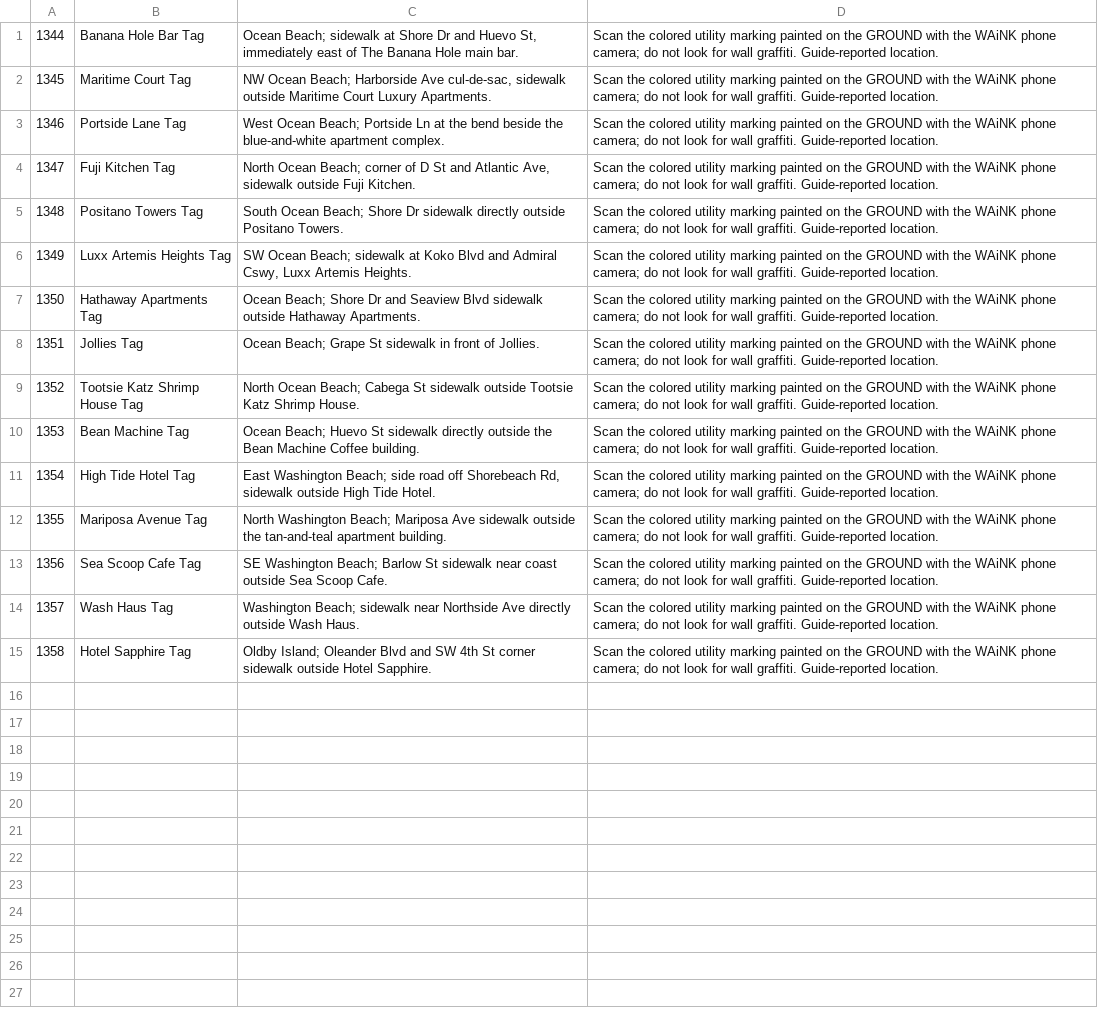
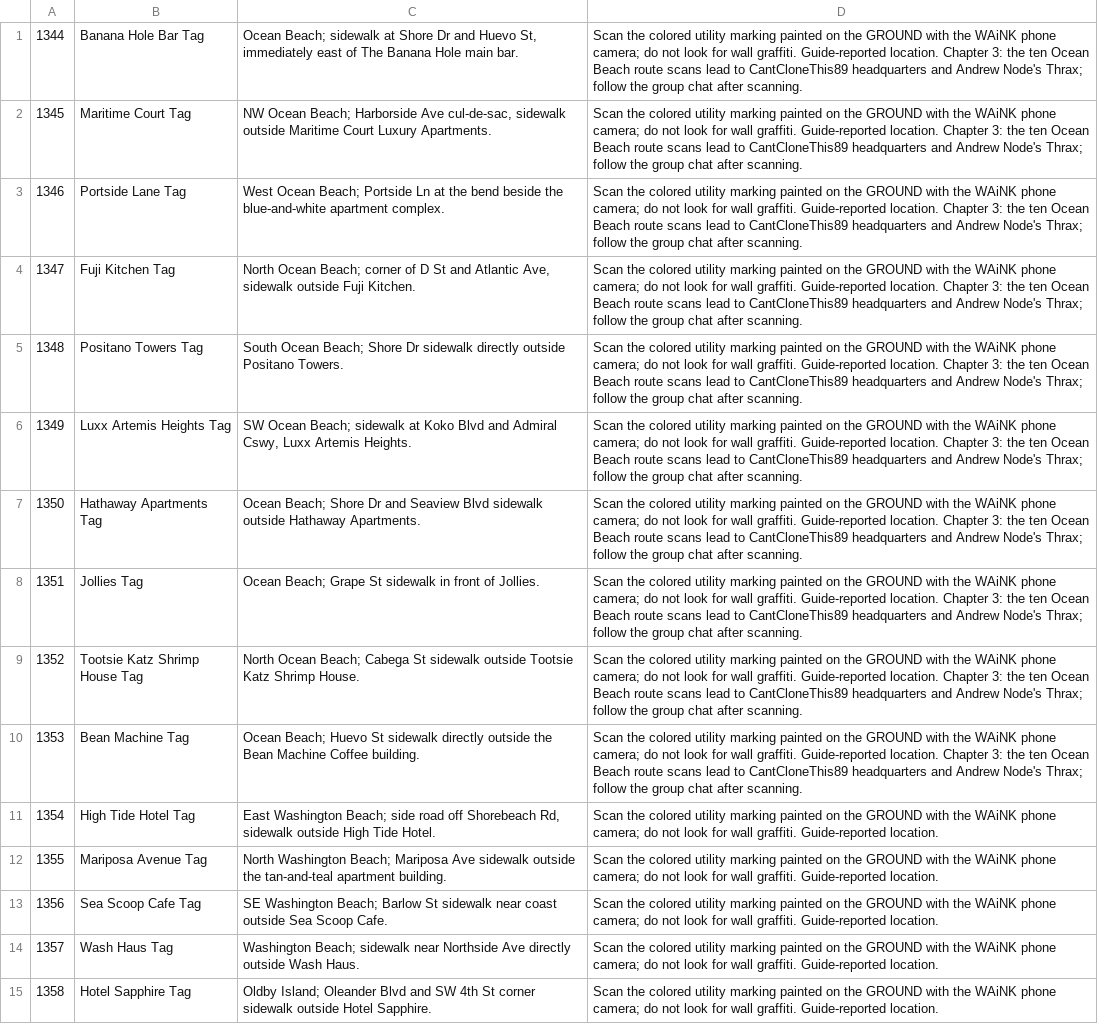
Before and after one commit to RogueMaster/GTA_VI_Companion, a TSV file: assets/collections/no_flusher.tsv, drawn as a sheet; the diff names each change by its address in the sheet, - before the commit and + after, or states it on an @@ line.

```diff
--- a/assets/collections/no_flusher.tsv
+++ b/assets/collections/no_flusher.tsv
-D1:D10: …Guide-reported location.
+D1:D10: …Guide-reported location. Chapter 3: the ten Ocean Beach route scans lead to CantCloneThis89 headquarters and Andrew Node's Thrax; follow the group chat after scanning.
```
Also changed, not shown: assets/collections/arcade_games.tsv, assets/collections/gang_operations.tsv, 41 other files.
